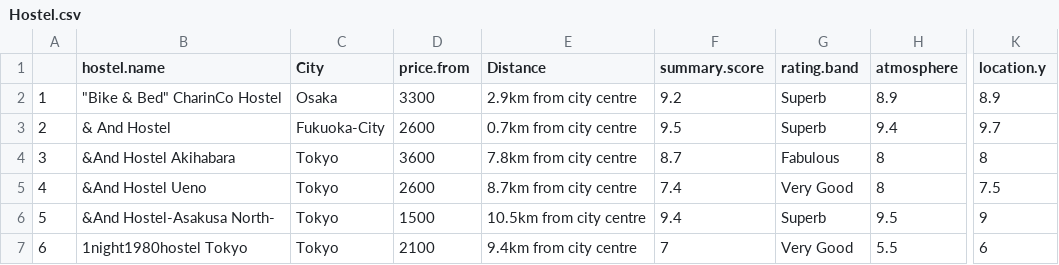
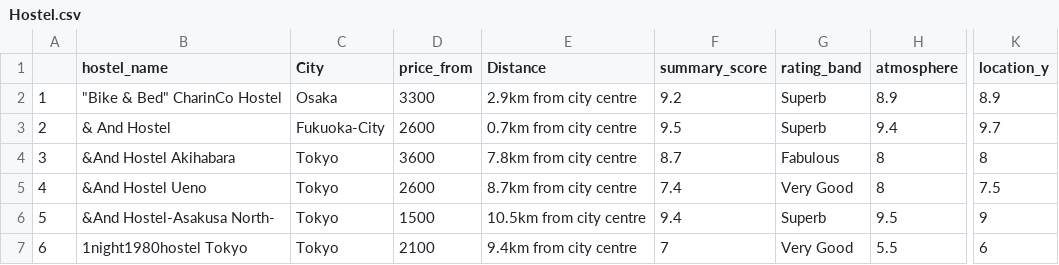
Before and after one commit to dnylng/3179, a CSV file: wk9homework/data/Hostel.csv, drawn as a sheet; only a part is shown, gaps mark what is left out; the diff names each change by its address in the sheet, - before the commit and + after, or states it on an @@ line.

Commit message:
Update Hostel.csv

```diff
--- a/wk9homework/data/Hostel.csv
+++ b/wk9homework/data/Hostel.csv
-B1: hostel.name
+B1: hostel_name
-D1: price.from
+D1: price_from
-F1: summary.score
+F1: summary_score
-G1: rating.band
+G1: rating_band
-K1: location.y
+K1: location_y
```
